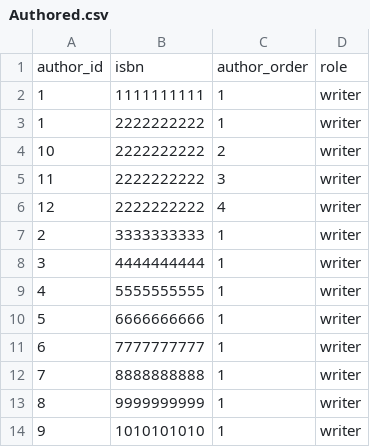
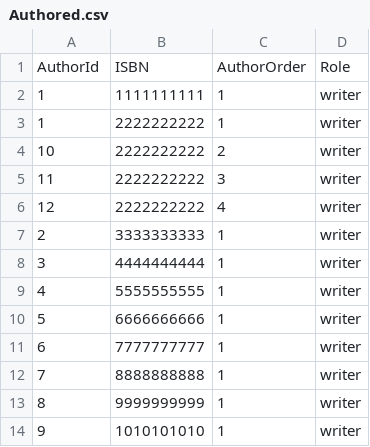
Before and after one commit to stefanos-vlachos/neo4j-resources, a CSV file: Authored.csv, drawn as a sheet; removed rows and columns are numbered as before the commit, all else as after; the diff names each change by its address in the sheet, - before the commit and + after, or states it on an @@ line.

Commit message:
Update Authored.csv

```diff
--- a/Authored.csv
+++ b/Authored.csv
-row 1: author_id | isbn | author_order | role
+row 1: AuthorId | ISBN | AuthorOrder | Role
```
